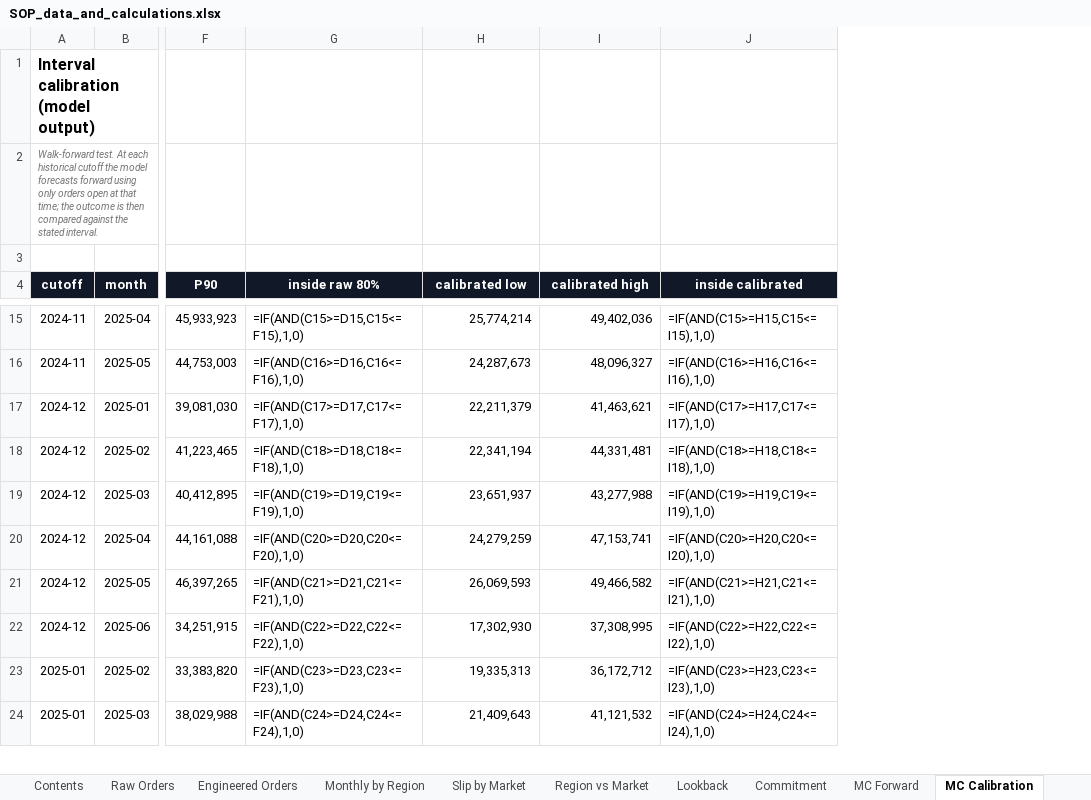
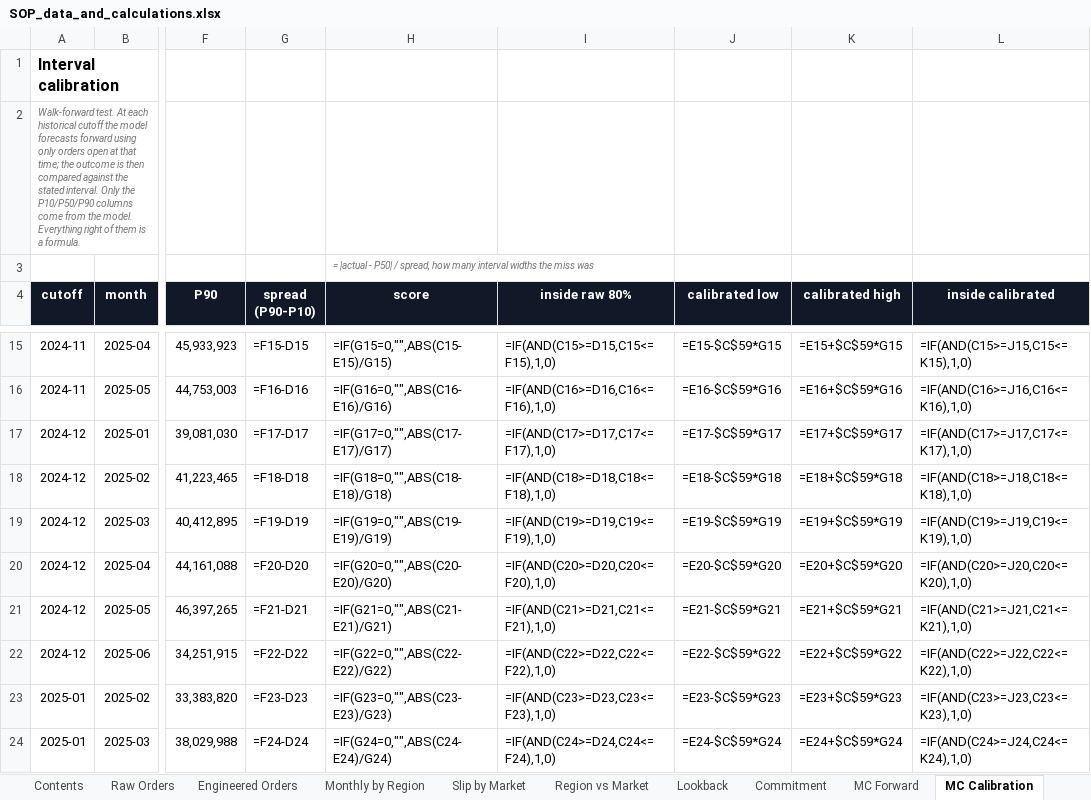
Before and after one commit to stavag44/sop-planning-prototype, an Excel workbook: SOP_data_and_calculations.xlsx, sheet MC Calibration, drawn as a sheet; only a part is shown, gaps mark what is left out; values as stored, in another font and other column widths than the file's, no borders; formulas without a stored value are shown as written; addresses are those after the commit; the diff covers the shown part only; the diff names each change by its address in the sheet, - before the commit and + after, or states it on an @@ line.

Commit message:
Work the conformal calibration as live Excel formulas instead of pasted bounds

```diff
--- a/SOP_data_and_calculations.xlsx (sheet MC Calibration)
+++ b/SOP_data_and_calculations.xlsx (sheet MC Calibration)
+column G (spread (P90-P10)), rows 15-24: =F15-D15 | =F16-D16 | =F17-D17 | =F18-D18 | =F19-D19 | =F20-D20 | =F21-D21 | =F22-D22 | =F23-D23 | =F24-D24
+column H (score), row 3: = |actual - P50| / spread, how many interval widths the miss was; rows 15-24: =IF(G15=0,"",ABS(C15-E15)/G15) | =IF(G16=0,"",ABS(C16-E16)/G16) | =IF(G17=0,"",ABS(C17-E17)/G17) | =IF(G18=0,"",ABS(C18-E18)/G18) | =IF(G19=0,"",ABS(C19-E19)/G19) | =IF(G20=0,"",ABS(C20-E20)/G20) | =IF(G21=0,"",ABS(C21-E21)/G21) | =IF(G22=0,"",ABS(C22-E22)/G22) | =IF(G23=0,"",ABS(C23-E23)/G23) | =IF(G24=0,"",ABS(C24-E24)/G24)
-A1 (cutoff): Interval calibration (model output)
+A1 (cutoff): Interval calibration
-A2 (cutoff): …stated interval.
+A2 (cutoff): …stated interval. Only the P10/P50/P90 columns come from the model. Everything right of them is a formula.
-J15 (calibrated low): 25,774,214
+J15 (calibrated low): =E15-$C$59*G15
-K15 (calibrated high): 49,402,036
+K15 (calibrated high): =E15+$C$59*G15
-L15 (inside calibrated): =IF(AND(C15>=H15,C15<=I15),1,0)
+L15 (inside calibrated): =IF(AND(C15>=J15,C15<=K15),1,0)
-J16 (calibrated low): 24,287,673
+J16 (calibrated low): =E16-$C$59*G16
-K16 (calibrated high): 48,096,327
+K16 (calibrated high): =E16+$C$59*G16
-L16 (inside calibrated): =IF(AND(C16>=H16,C16<=I16),1,0)
+L16 (inside calibrated): =IF(AND(C16>=J16,C16<=K16),1,0)
-J17 (calibrated low): 22,211,379
+J17 (calibrated low): =E17-$C$59*G17
-K17 (calibrated high): 41,463,621
+K17 (calibrated high): =E17+$C$59*G17
-L17 (inside calibrated): =IF(AND(C17>=H17,C17<=I17),1,0)
+L17 (inside calibrated): =IF(AND(C17>=J17,C17<=K17),1,0)
-J18 (calibrated low): 22,341,194
+J18 (calibrated low): =E18-$C$59*G18
-K18 (calibrated high): 44,331,481
+K18 (calibrated high): =E18+$C$59*G18
-L18 (inside calibrated): =IF(AND(C18>=H18,C18<=I18),1,0)
+L18 (inside calibrated): =IF(AND(C18>=J18,C18<=K18),1,0)
-J19 (calibrated low): 23,651,937
+J19 (calibrated low): =E19-$C$59*G19
-K19 (calibrated high): 43,277,988
+K19 (calibrated high): =E19+$C$59*G19
-L19 (inside calibrated): =IF(AND(C19>=H19,C19<=I19),1,0)
+L19 (inside calibrated): =IF(AND(C19>=J19,C19<=K19),1,0)
-J20 (calibrated low): 24,279,259
+J20 (calibrated low): =E20-$C$59*G20
-K20 (calibrated high): 47,153,741
+K20 (calibrated high): =E20+$C$59*G20
-L20 (inside calibrated): =IF(AND(C20>=H20,C20<=I20),1,0)
+L20 (inside calibrated): =IF(AND(C20>=J20,C20<=K20),1,0)
-J21 (calibrated low): 26,069,593
+J21 (calibrated low): =E21-$C$59*G21
-K21 (calibrated high): 49,466,582
+K21 (calibrated high): =E21+$C$59*G21
-L21 (inside calibrated): =IF(AND(C21>=H21,C21<=I21),1,0)
+L21 (inside calibrated): =IF(AND(C21>=J21,C21<=K21),1,0)
-J22 (calibrated low): 17,302,930
+J22 (calibrated low): =E22-$C$59*G22
-K22 (calibrated high): 37,308,995
+K22 (calibrated high): =E22+$C$59*G22
-L22 (inside calibrated): =IF(AND(C22>=H22,C22<=I22),1,0)
+L22 (inside calibrated): =IF(AND(C22>=J22,C22<=K22),1,0)
-J23 (calibrated low): 19,335,313
+J23 (calibrated low): =E23-$C$59*G23
-K23 (calibrated high): 36,172,712
+K23 (calibrated high): =E23+$C$59*G23
-L23 (inside calibrated): =IF(AND(C23>=H23,C23<=I23),1,0)
+L23 (inside calibrated): =IF(AND(C23>=J23,C23<=K23),1,0)
-J24 (calibrated low): 21,409,643
+J24 (calibrated low): =E24-$C$59*G24
-K24 (calibrated high): 41,121,532
+K24 (calibrated high): =E24+$C$59*G24
-L24 (inside calibrated): =IF(AND(C24>=H24,C24<=I24),1,0)
+L24 (inside calibrated): =IF(AND(C24>=J24,C24<=K24),1,0)
```
Also changed, not shown: 9 added rows, 3 removed rows and 116 edited cells elsewhere in this sheet, sheet MC Forward, sheet Contents, 1 other file.
